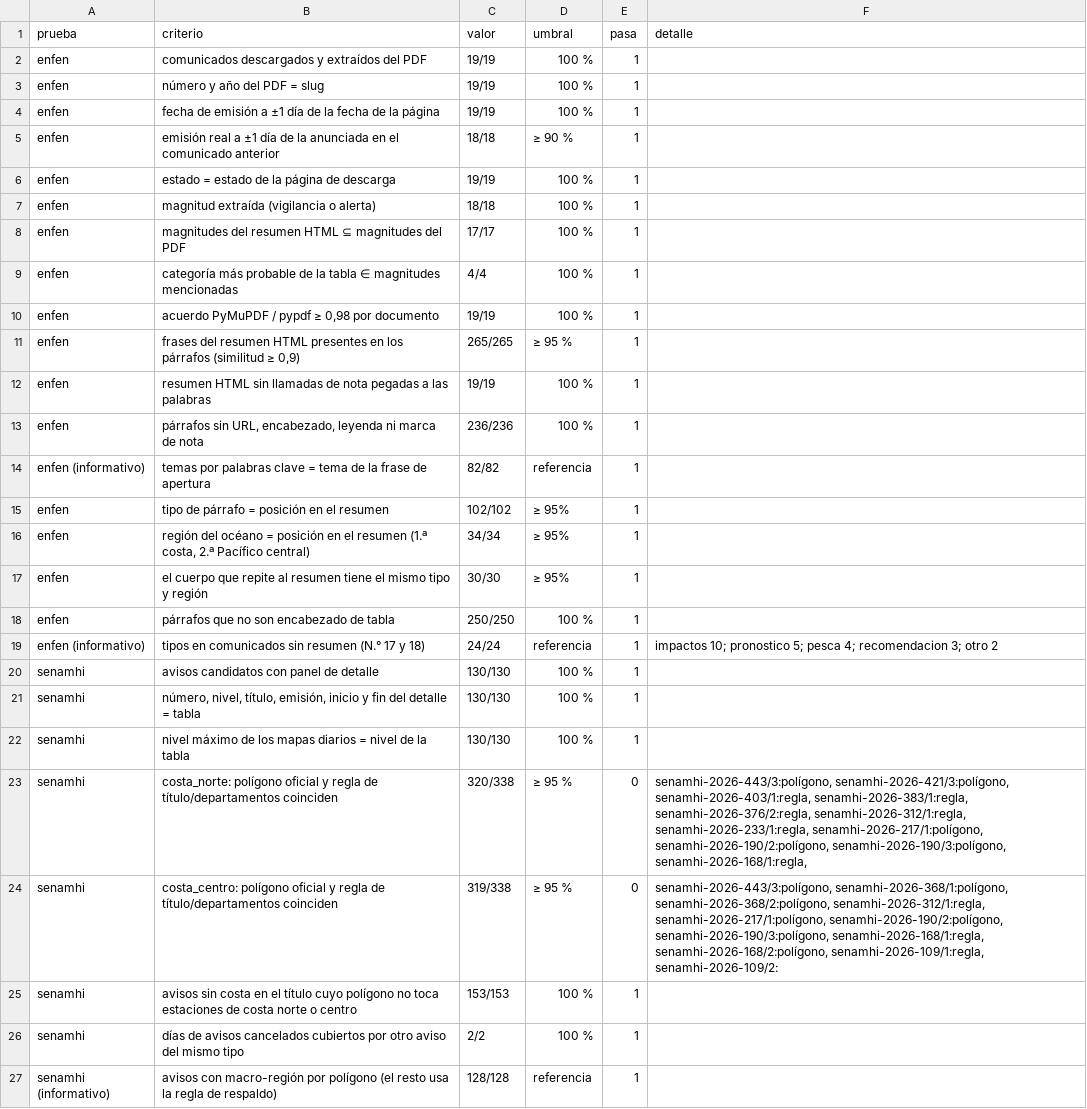
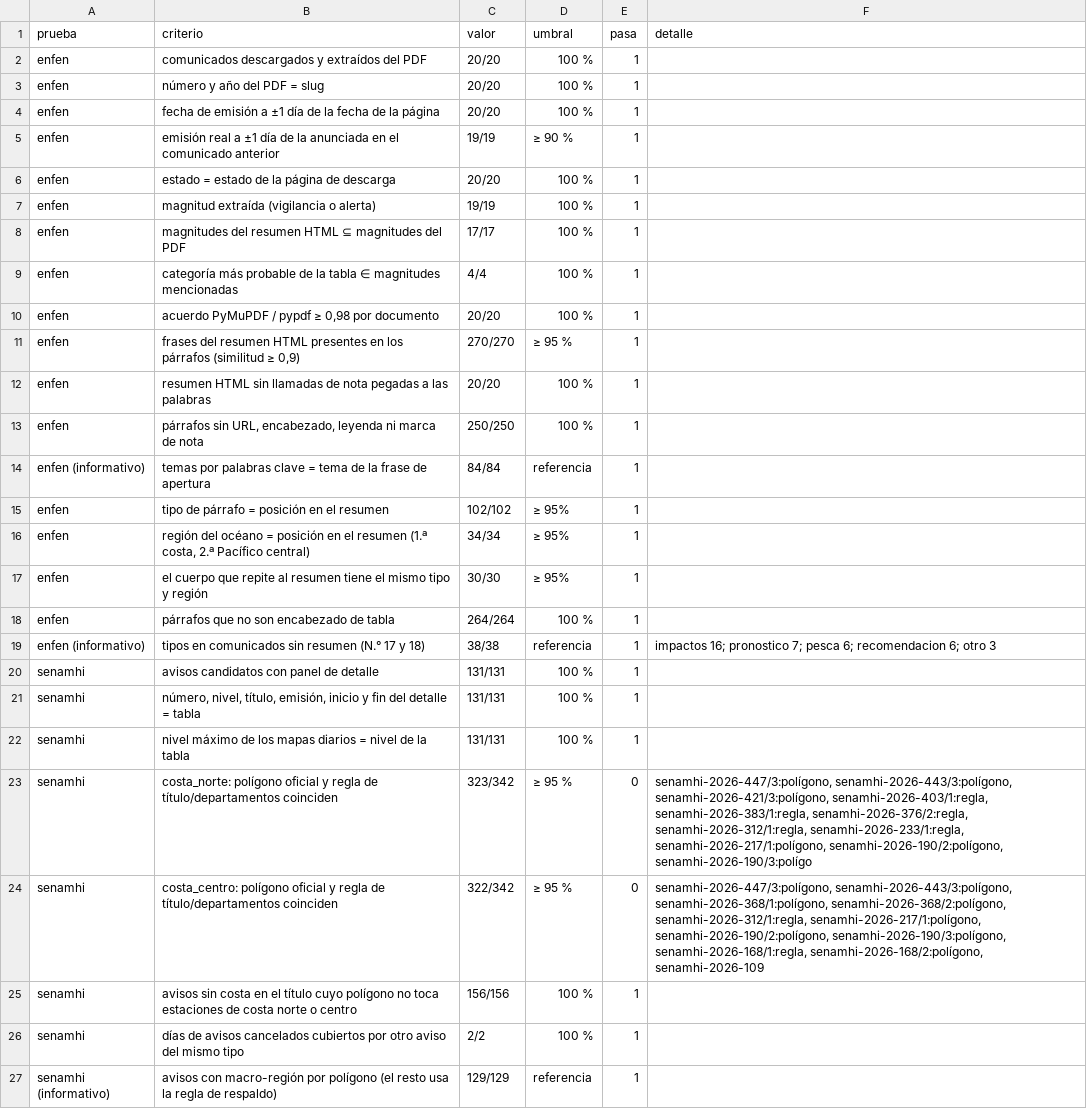
Before and after one commit to gonzaquis29/Coastal-Nino-Radar-PUCP, a CSV file: data/oficial/validacion.csv, drawn as a sheet.

```diff
--- a/data/oficial/validacion.csv
+++ b/data/oficial/validacion.csv
@@ -1,15 +1,15 @@
 prueba,criterio,valor,umbral,pasa,detalle
-enfen,comunicados descargados y extraídos del PDF,19/19,100 %,1,
-enfen,número y año del PDF = slug,19/19,100 %,1,
-enfen,fecha de emisión a ±1 día de la fecha de la página,19/19,100 %,1,
-enfen,emisión real a ±1 día de la anunciada en el comunicado anterior,18/18,≥ 90 %,1,
-enfen,estado = estado de la página de descarga,19/19,100 %,1,
-enfen,magnitud extraída (vigilancia o alerta),18/18,100 %,1,
+enfen,comunicados descargados y extraídos del PDF,20/20,100 %,1,
+enfen,número y año del PDF = slug,20/20,100 %,1,
+enfen,fecha de emisión a ±1 día de la fecha de la página,20/20,100 %,1,
+enfen,emisión real a ±1 día de la anunciada en el comunicado anterior,19/19,≥ 90 %,1,
+enfen,estado = estado de la página de descarga,20/20,100 %,1,
+enfen,magnitud extraída (vigilancia o alerta),19/19,100 %,1,
 enfen,magnitudes del resumen HTML ⊆ magnitudes del PDF,17/17,100 %,1,
 enfen,categoría más probable de la tabla ∈ magnitudes mencionadas,4/4,100 %,1,
-enfen,"acuerdo PyMuPDF / pypdf ≥ 0,98 por documento",19/19,100 %,1,
-enfen,"frases del resumen HTML presentes en los párrafos (similitud ≥ 0,9)",265/265,≥ 95 %,1,
-enfen,resumen HTML sin llamadas de nota pegadas a las palabras,19/19,100 %,1,
-enfen,"párrafos sin URL, encabezado, leyenda ni marca de nota",236/236,100 %,1,
-enfen (informativo),temas por palabras clave = tema de la frase de apertura,82/82,referencia,1,
+enfen,"acuerdo PyMuPDF / pypdf ≥ 0,98 por documento",20/20,100 %,1,
+enfen,"frases del resumen HTML presentes en los párrafos (similitud ≥ 0,9)",270/270,≥ 95 %,1,
+enfen,resumen HTML sin llamadas de nota pegadas a las palabras,20/20,100 %,1,
+enfen,"párrafos sin URL, encabezado, leyenda ni marca de nota",250/250,100 %,1,
+enfen (informativo),temas por palabras clave = tema de la frase de apertura,84/84,referencia,1,
 enfen,tipo de párrafo = posición en el resumen,102/102,≥ 95%,1,
@@ -17,11 +17,11 @@ enfen,"región del océano = posición en el resumen (1.ª costa, 2.ª Pacífico
 enfen,el cuerpo que repite al resumen tiene el mismo tipo y región,30/30,≥ 95%,1,
-enfen,párrafos que no son encabezado de tabla,250/250,100 %,1,
-enfen (informativo),tipos en comunicados sin resumen (N.° 17 y 18),24/24,referencia,1,impactos 10; pronostico 5; pesca 4; recomendacion 3; otro 2
-senamhi,avisos candidatos con panel de detalle,130/130,100 %,1,
-senamhi,"número, nivel, título, emisión, inicio y fin del detalle = tabla",130/130,100 %,1,
-senamhi,nivel máximo de los mapas diarios = nivel de la tabla,130/130,100 %,1,
-senamhi,costa_norte: polígono oficial y regla de título/departamentos coinciden,320/338,≥ 95 %,0,"senamhi-2026-443/3:polígono, senamhi-2026-421/3:polígono, senamhi-2026-403/1:regla, senamhi-2026-383/1:regla, senamhi-2026-376/2:regla, senamhi-2026-312/1:regla, senamhi-2026-233/1:regla, senamhi-2026-217/1:polígono, senamhi-2026-190/2:polígono, senamhi-2026-190/3:polígono, senamhi-2026-168/1:regla,"
-senamhi,costa_centro: polígono oficial y regla de título/departamentos coinciden,319/338,≥ 95 %,0,"senamhi-2026-443/3:polígono, senamhi-2026-368/1:polígono, senamhi-2026-368/2:polígono, senamhi-2026-312/1:regla, senamhi-2026-217/1:polígono, senamhi-2026-190/2:polígono, senamhi-2026-190/3:polígono, senamhi-2026-168/1:regla, senamhi-2026-168/2:polígono, senamhi-2026-109/1:regla, senamhi-2026-109/2:"
-senamhi,avisos sin costa en el título cuyo polígono no toca estaciones de costa norte o centro,153/153,100 %,1,
+enfen,párrafos que no son encabezado de tabla,264/264,100 %,1,
+enfen (informativo),tipos en comunicados sin resumen (N.° 17 y 18),38/38,referencia,1,impactos 16; pronostico 7; pesca 6; recomendacion 6; otro 3
+senamhi,avisos candidatos con panel de detalle,131/131,100 %,1,
+senamhi,"número, nivel, título, emisión, inicio y fin del detalle = tabla",131/131,100 %,1,
+senamhi,nivel máximo de los mapas diarios = nivel de la tabla,131/131,100 %,1,
+senamhi,costa_norte: polígono oficial y regla de título/departamentos coinciden,323/342,≥ 95 %,0,"senamhi-2026-447/3:polígono, senamhi-2026-443/3:polígono, senamhi-2026-421/3:polígono, senamhi-2026-403/1:regla, senamhi-2026-383/1:regla, senamhi-2026-376/2:regla, senamhi-2026-312/1:regla, senamhi-2026-233/1:regla, senamhi-2026-217/1:polígono, senamhi-2026-190/2:polígono, senamhi-2026-190/3:polígo"
+senamhi,costa_centro: polígono oficial y regla de título/departamentos coinciden,322/342,≥ 95 %,0,"senamhi-2026-447/3:polígono, senamhi-2026-443/3:polígono, senamhi-2026-368/1:polígono, senamhi-2026-368/2:polígono, senamhi-2026-312/1:regla, senamhi-2026-217/1:polígono, senamhi-2026-190/2:polígono, senamhi-2026-190/3:polígono, senamhi-2026-168/1:regla, senamhi-2026-168/2:polígono, senamhi-2026-109"
+senamhi,avisos sin costa en el título cuyo polígono no toca estaciones de costa norte o centro,156/156,100 %,1,
 senamhi,días de avisos cancelados cubiertos por otro aviso del mismo tipo,2/2,100 %,1,
-senamhi (informativo),avisos con macro-región por polígono (el resto usa la regla de respaldo),128/128,referencia,1,
+senamhi (informativo),avisos con macro-región por polígono (el resto usa la regla de respaldo),129/129,referencia,1,
```
Also changed, not shown: data/oficial/aviso_dias.csv, data/oficial/avisos.csv, 4 other files.
